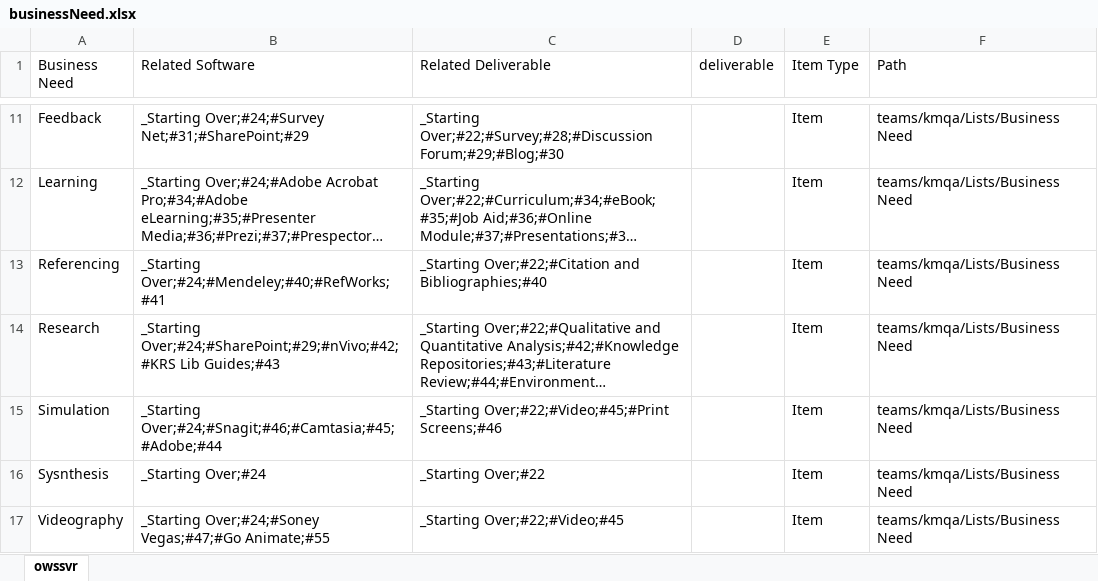
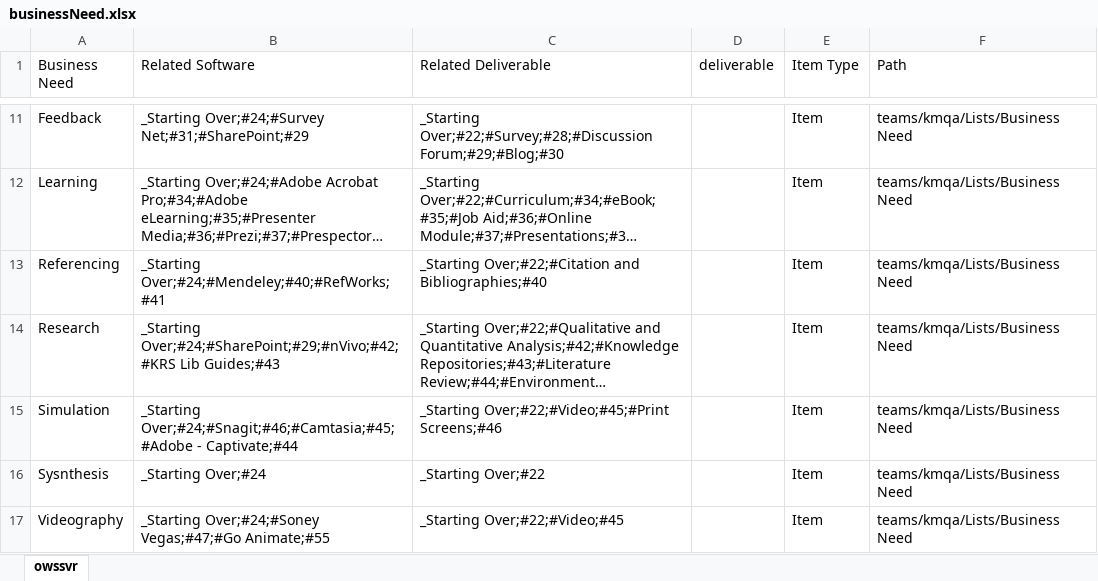
Before and after one commit to buytore/kamt, an Excel workbook: businessNeed.xlsx, sheet owssvr, drawn as a sheet; only a part is shown, gaps mark what is left out; long unchanged cells end in …; values as stored, in another font and other column widths than the file's, no borders; table styles not drawn; the diff names each change by its address in the sheet, - before the commit and + after, or states it on an @@ line.

```diff
--- a/businessNeed.xlsx (sheet owssvr)
+++ b/businessNeed.xlsx (sheet owssvr)
-B15 (Related Software): _Starting Over;#24;#Snagit;#46;#Camtasia;#45;#Adobe;#44
+B15 (Related Software): _Starting Over;#24;#Snagit;#46;#Camtasia;#45;#Adobe - Captivate;#44
```
Also changed, not shown: deliverables.xlsx, solutions.xlsx, 2 other files.
